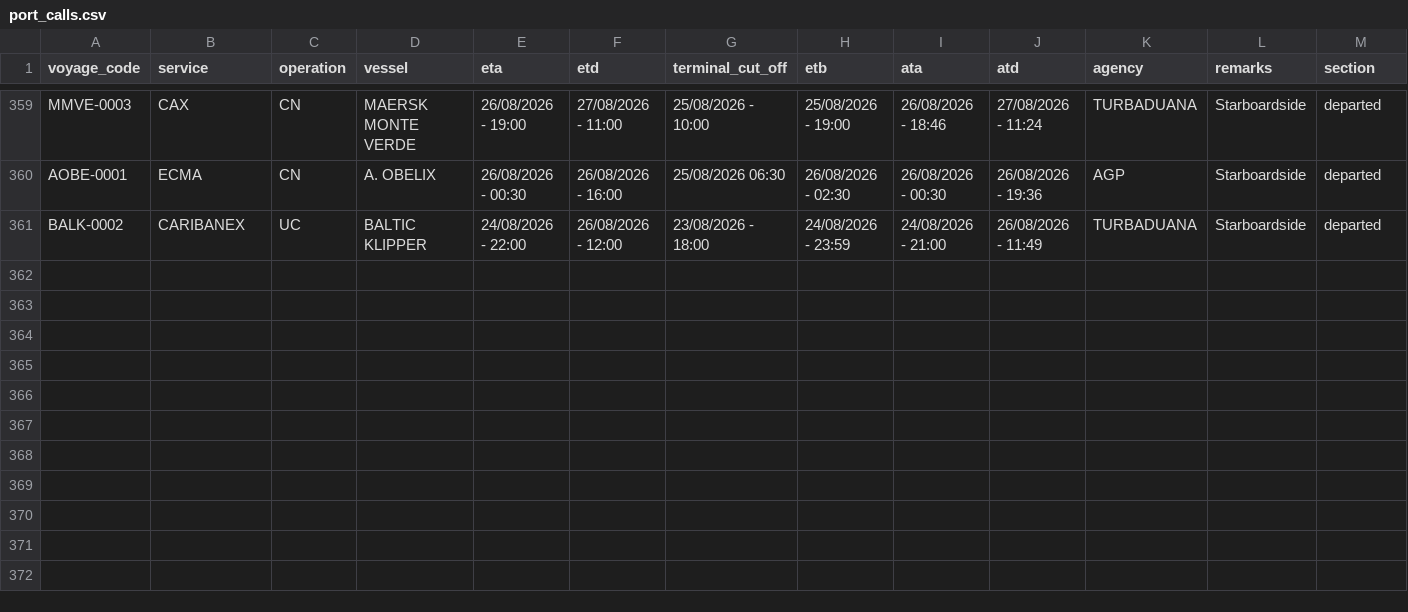
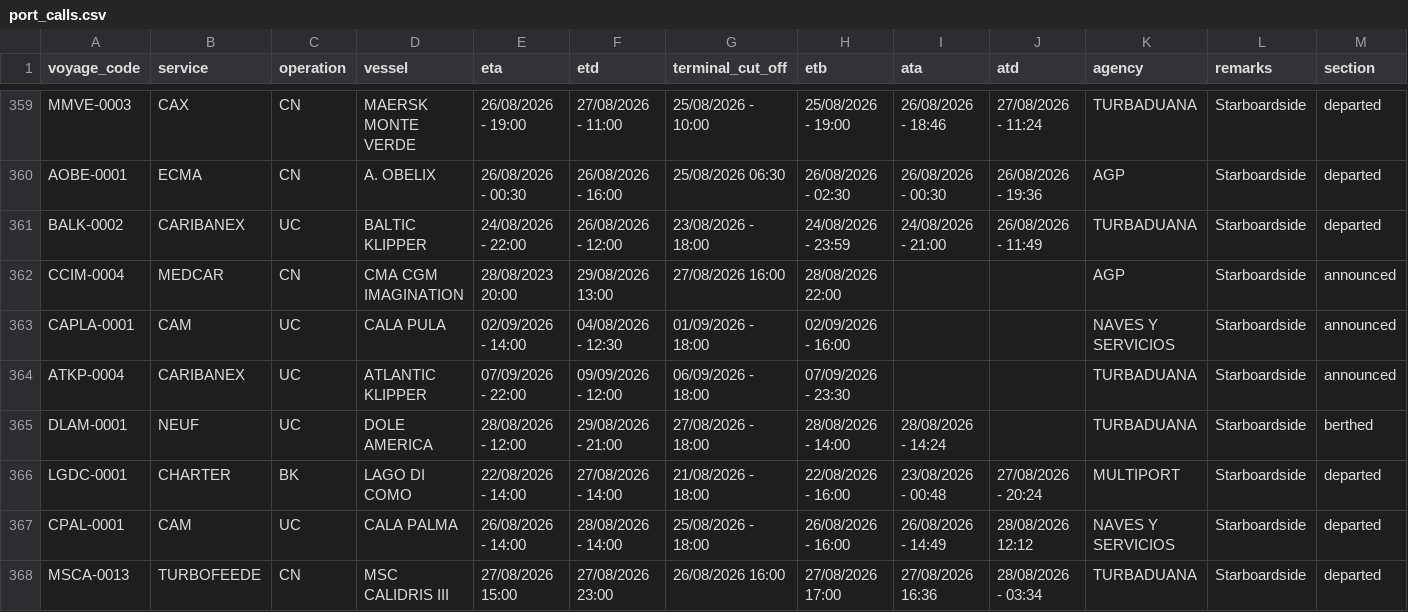
Before and after one commit to flocdr/port-monitor, a CSV file: data/port_calls.csv, drawn as a sheet; only a part is shown, gaps mark what is left out; rows hold the shown columns only; the diff names each change by its address in the sheet, - before the commit and + after, or states it on an @@ line.

```diff
--- a/data/port_calls.csv
+++ b/data/port_calls.csv
+row 362: CCIM-0004 | MEDCAR | CN | CMA CGM IMAGINATION | 28/08/2023 20:00 | 29/08/2026 13:00 | 27/08/2026 16:00 | 28/08/2026 22:00 |  |  | AGP | Starboardside | announced
+row 363: CAPLA-0001 | CAM | UC | CALA PULA | 02/09/2026 - 14:00 | 04/08/2026 - 12:30 | 01/09/2026 - 18:00 | 02/09/2026 - 16:00 |  |  | NAVES Y SERVICIOS | Starboardside | announced
+row 364: ATKP-0004 | CARIBANEX | UC | ATLANTIC KLIPPER | 07/09/2026 - 22:00 | 09/09/2026 - 12:00 | 06/09/2026 - 18:00 | 07/09/2026 - 23:30 |  |  | TURBADUANA | Starboardside | announced
+row 365: DLAM-0001 | NEUF | UC | DOLE AMERICA | 28/08/2026 - 12:00 | 29/08/2026 - 21:00 | 27/08/2026 - 18:00 | 28/08/2026 - 14:00 | 28/08/2026 - 14:24 |  | TURBADUANA | Starboardside | berthed
+row 366: LGDC-0001 | CHARTER | BK | LAGO DI COMO | 22/08/2026 - 14:00 | 27/08/2026 - 14:00 | 21/08/2026 - 18:00 | 22/08/2026 - 16:00 | 23/08/2026 - 00:48 | 27/08/2026 - 20:24 | MULTIPORT | Starboardside | departed
+row 367: CPAL-0001 | CAM | UC | CALA PALMA | 26/08/2026 - 14:00 | 28/08/2026 - 14:00 | 25/08/2026 - 18:00 | 26/08/2026 - 16:00 | 26/08/2026 - 14:49 | 28/08/2026 12:12 | NAVES Y SERVICIOS | Starboardside | departed
+row 368: MSCA-0013 | TURBOFEEDE | CN | MSC CALIDRIS III | 27/08/2026 15:00 | 27/08/2026 23:00 | 26/08/2026 16:00 | 27/08/2026 17:00 | 27/08/2026 16:36 | 28/08/2026 - 03:34 | TURBADUANA | Starboardside | departed
```
Also changed, not shown: 1 other file.
